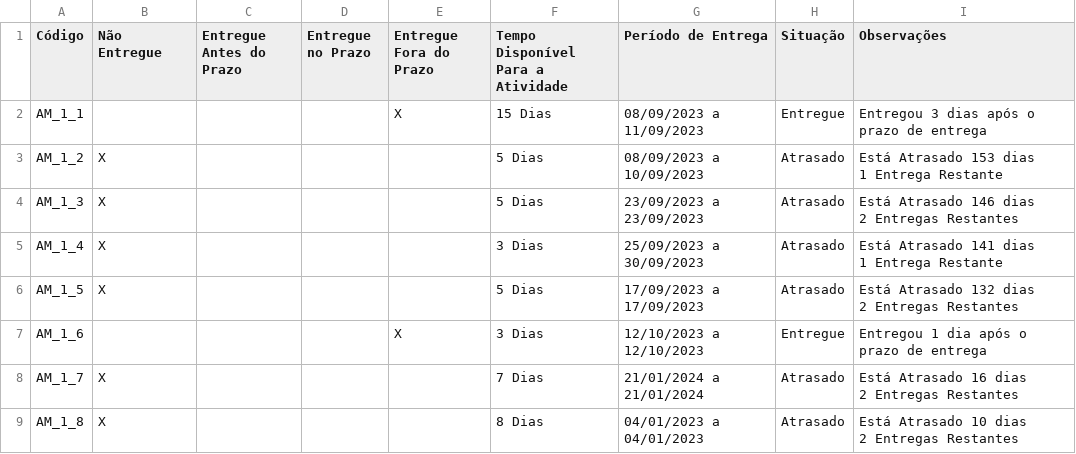
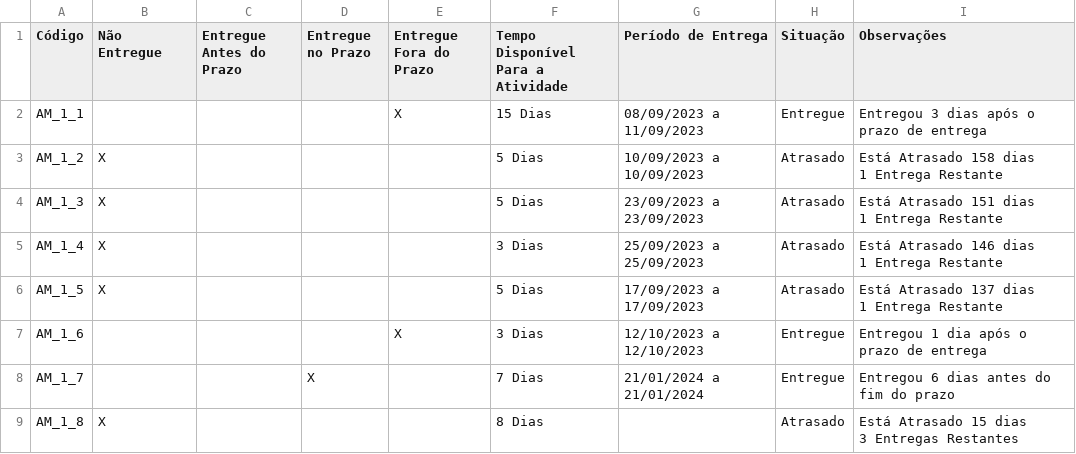
Before and after one commit to MarcosVDSO/Dashboard-SA, a CSV file: dados/tabela5.csv, drawn as a sheet.

```diff
--- a/dados/tabela5.csv
+++ b/dados/tabela5.csv
@@ -2,14 +2,13 @@ Código,Não Entregue,Entregue Antes do Prazo,Entregue no Prazo,Entregue Fora do
 AM_1_1,,,,X,15 Dias,08/09/2023 a 11/09/2023,Entregue,Entregou 3 dias após o prazo de entrega
-AM_1_2,X,,,,5 Dias,08/09/2023 a 10/09/2023,Atrasado,"Está Atrasado 153 dias
-1 Entrega Restante"
-AM_1_3,X,,,,5 Dias,23/09/2023 a 23/09/2023,Atrasado,"Está Atrasado 146 dias
-2 Entregas Restantes"
-AM_1_4,X,,,,3 Dias,25/09/2023 a 30/09/2023,Atrasado,"Está Atrasado 141 dias
-1 Entrega Restante"
-AM_1_5,X,,,,5 Dias,17/09/2023 a 17/09/2023,Atrasado,"Está Atrasado 132 dias
-2 Entregas Restantes"
+AM_1_2,X,,,,5 Dias,10/09/2023 a 10/09/2023,Atrasado,"Está Atrasado 158 dias
+1 Entrega Restante"
+AM_1_3,X,,,,5 Dias,23/09/2023 a 23/09/2023,Atrasado,"Está Atrasado 151 dias
+1 Entrega Restante"
+AM_1_4,X,,,,3 Dias,25/09/2023 a 25/09/2023,Atrasado,"Está Atrasado 146 dias
+1 Entrega Restante"
+AM_1_5,X,,,,5 Dias,17/09/2023 a 17/09/2023,Atrasado,"Está Atrasado 137 dias
+1 Entrega Restante"
 AM_1_6,,,,X,3 Dias,12/10/2023 a 12/10/2023,Entregue,Entregou 1 dia após o prazo de entrega
-AM_1_7,X,,,,7 Dias,21/01/2024 a 21/01/2024,Atrasado,"Está Atrasado 16 dias
-2 Entregas Restantes"
-AM_1_8,X,,,,8 Dias,04/01/2023 a 04/01/2023,Atrasado,"Está Atrasado 10 dias
-2 Entregas Restantes"
+AM_1_7,,,X,,7 Dias,21/01/2024 a 21/01/2024,Entregue,Entregou 6 dias antes do fim do prazo
+AM_1_8,X,,,,8 Dias,,Atrasado,"Está Atrasado 15 dias
+3 Entregas Restantes"
```
Also changed, not shown: dados/tabela2.csv, dados/tabela3.csv, 28 other files.
